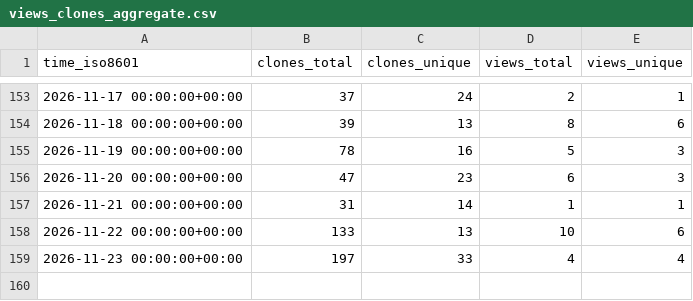
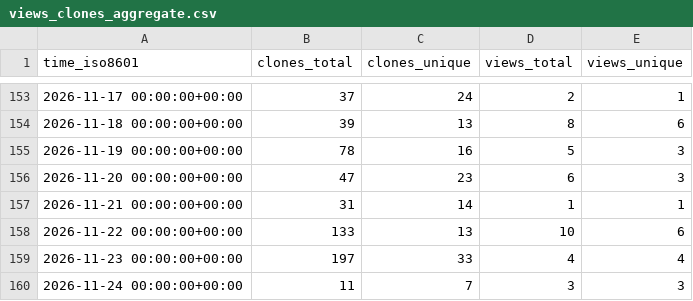
Before and after one commit to jagoff/memo, a CSV file: jagoff/memo/ghrs-data/views_clones_aggregate.csv, drawn as a sheet; only a part is shown, gaps mark what is left out.

```diff
--- a/jagoff/memo/ghrs-data/views_clones_aggregate.csv
+++ b/jagoff/memo/ghrs-data/views_clones_aggregate.csv
@@ -159 +159,2 @@ time_iso8601,clones_total,clones_unique,views_total,views_unique
 2026-11-23 00:00:00+00:00,197,33,4,4
+2026-11-24 00:00:00+00:00,11,7,3,3
```
Also changed, not shown: 1 other file.
